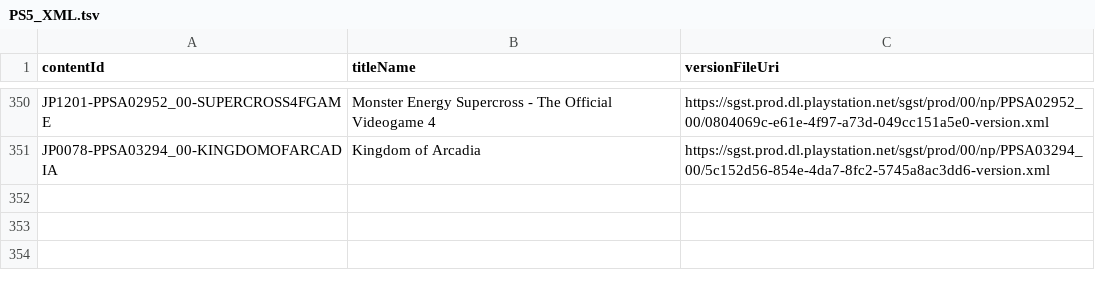
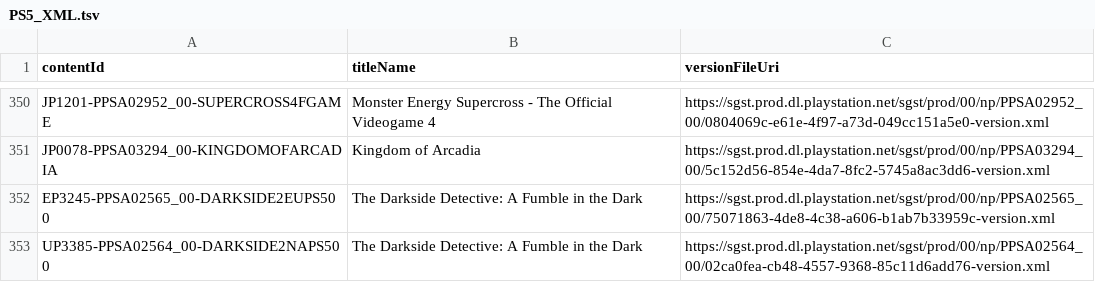
Before and after one commit to 1jtp8sobiu/ps5-pkg, a TSV file: PS5_XML.tsv, drawn as a sheet; only a part is shown, gaps mark what is left out.

```diff
--- a/PS5_XML.tsv
+++ b/PS5_XML.tsv
@@ -351 +351,3 @@ JP1201-PPSA02952_00-SUPERCROSS4FGAME	Monster Energy Supercross - The Official Vi
 JP0078-PPSA03294_00-KINGDOMOFARCADIA	Kingdom of Arcadia	https://sgst.prod.dl.playstation.net/sgst/prod/00/np/PPSA03294_00/5c152d56-854e-4da7-8fc2-5745a8ac3dd6-version.xml
+EP3245-PPSA02565_00-DARKSIDE2EUPS500	The Darkside Detective: A Fumble in the Dark	https://sgst.prod.dl.playstation.net/sgst/prod/00/np/PPSA02565_00/75071863-4de8-4c38-a606-b1ab7b33959c-version.xml
+UP3385-PPSA02564_00-DARKSIDE2NAPS500	The Darkside Detective: A Fumble in the Dark	https://sgst.prod.dl.playstation.net/sgst/prod/00/np/PPSA02564_00/02ca0fea-cb48-4557-9368-85c11d6add76-version.xml
```
Also changed, not shown: 4 other files.
